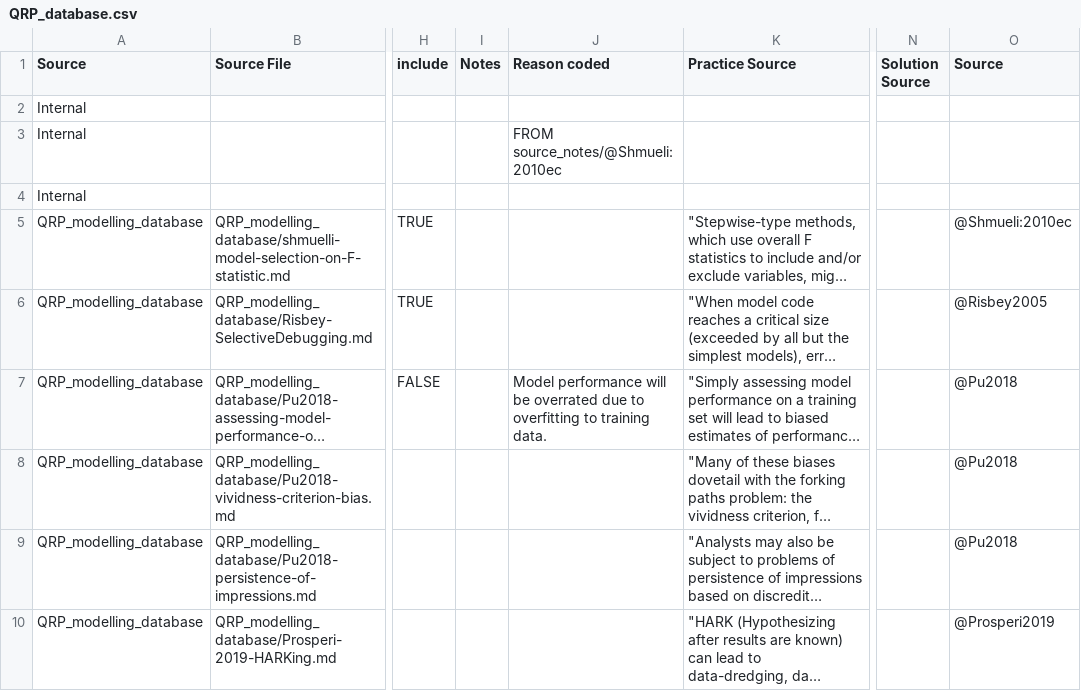
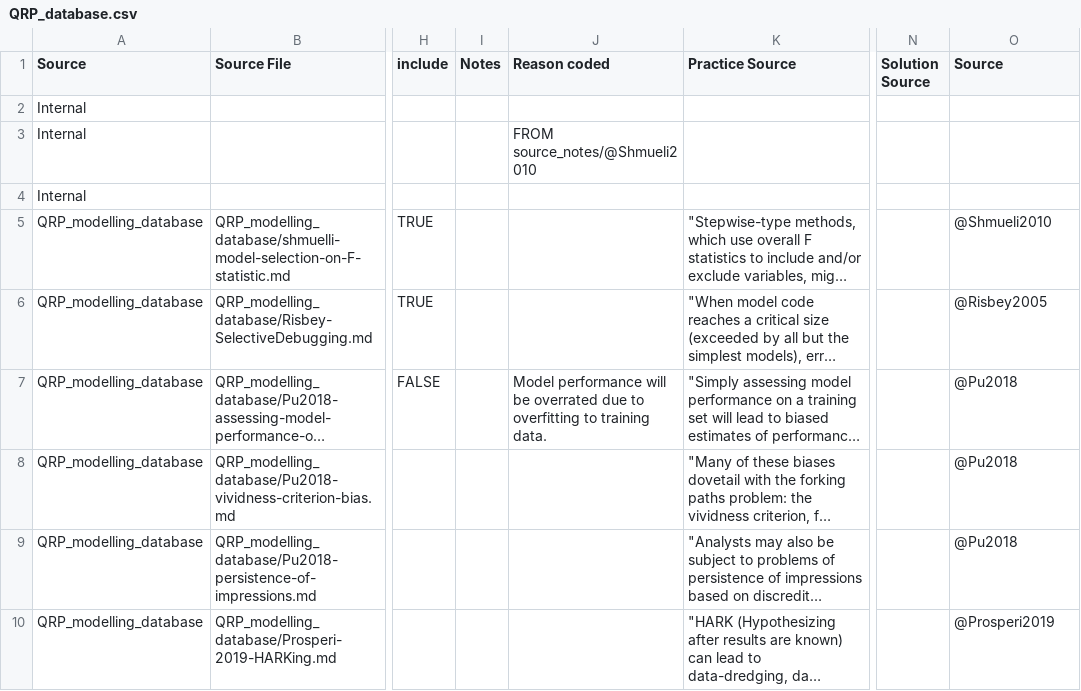
Before and after one commit to egouldo/EcoConsQRPs, a CSV file: data/QRP_database.csv, drawn as a sheet; only a part is shown, gaps mark what is left out; long unchanged cells end in …; the diff names each change by its address in the sheet, - before the commit and + after, or states it on an @@ line.

Commit message:
Replace incorrect citation tag for Shmueli (2010)

```diff
--- a/data/QRP_database.csv
+++ b/data/QRP_database.csv
-J3 (Reason coded): FROM source_notes/@Shmueli:2010ec
+J3 (Reason coded): FROM source_notes/@Shmueli2010
-O5 (Source): @Shmueli:2010ec
+O5 (Source): @Shmueli2010
```
